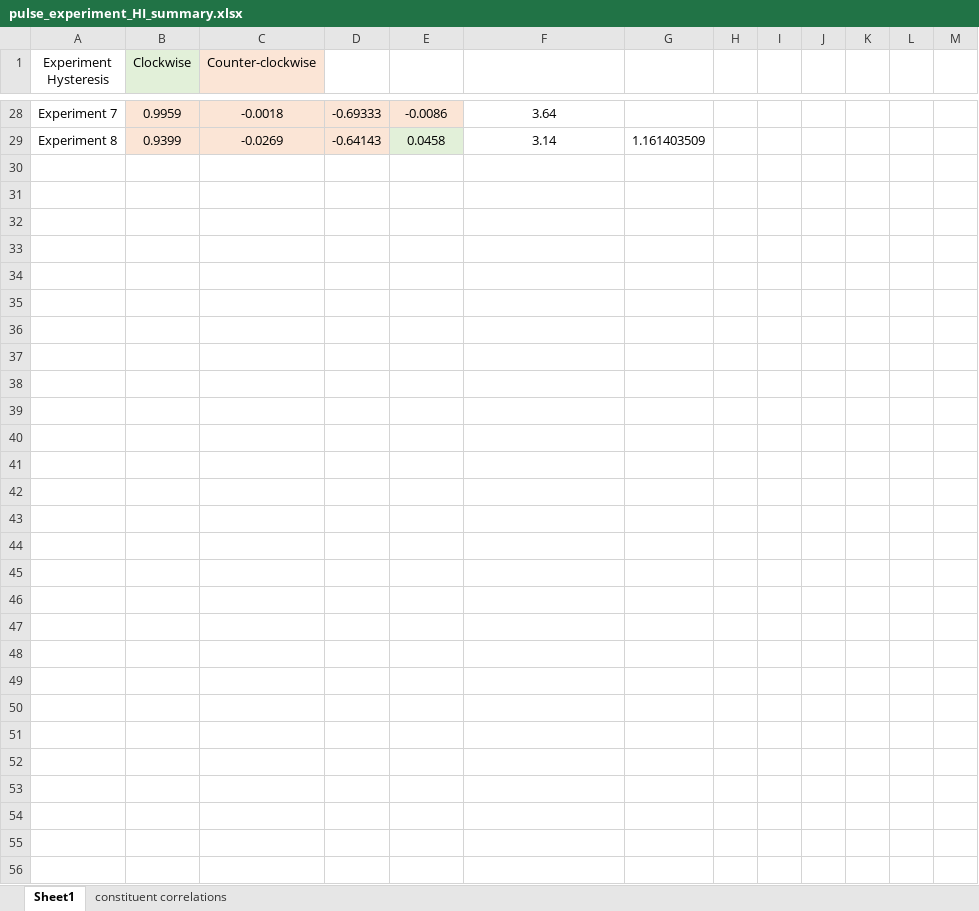
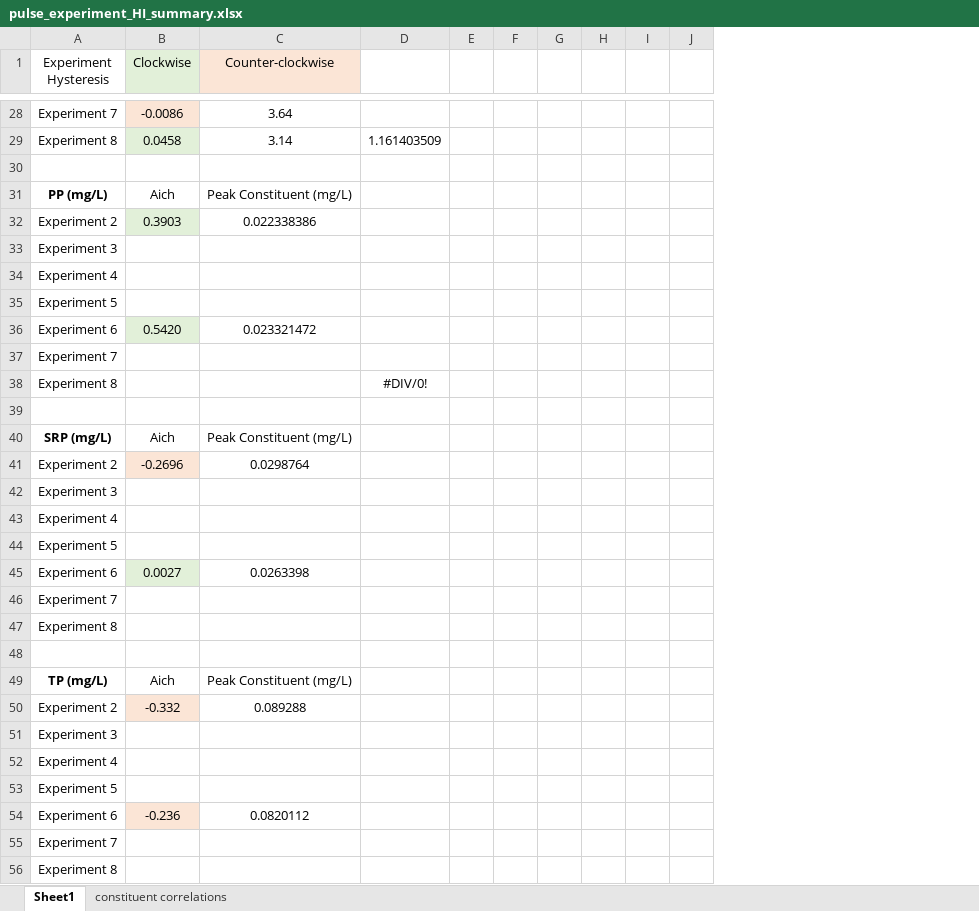
Before and after one commit to nicole-hucke/hysteresis, an Excel workbook: experiments/HI_calculations/pulse_experiment_HI_summary.xlsx, sheet Sheet1, drawn as a sheet; only a part is shown, gaps mark what is left out; values as stored, in another font and other column widths than the file's, no borders; charts and pictures not drawn; removed rows and columns are numbered as before the commit, all else as after; the diff covers the shown part only; the diff names each change by its address in the sheet, - before the commit and + after, or states it on an @@ line.

Commit message:
re-plotting experiments due to time stamp issue

```diff
--- a/experiments/HI_calculations/pulse_experiment_HI_summary.xlsx (sheet Sheet1)
+++ b/experiments/HI_calculations/pulse_experiment_HI_summary.xlsx (sheet Sheet1)
-column B (Clockwise), rows 28-29: 0.9959 | 0.9399
-column C (Counter-clockwise), rows 28-29: -0.0018 | -0.0269
-column D, rows 28-29: -0.69333 | -0.64143
-B1: (empty)
+B1: Clockwise
-B1 fill: none
+B1 fill: #E2F0D9
-C1: (empty)
+C1: Counter-clockwise
-C1 fill: none
+C1 fill: #FBE5D6
+row 30: (empty)
+row 31: PP (mg/L) | Aich | Peak Constituent (mg/L)
+row 32: Experiment 2 | 0.3903 | 0.022338386
+row 33: Experiment 3
+row 34: Experiment 4
+row 35: Experiment 5
+row 36: Experiment 6 | 0.5420 | 0.023321472
+row 37: Experiment 7
+row 38: Experiment 8 |  |  | #DIV/0!
+row 39: (empty)
+row 40: SRP (mg/L) | Aich | Peak Constituent (mg/L)
+row 41: Experiment 2 | -0.2696 | 0.0298764
+row 42: Experiment 3
+row 43: Experiment 4
+row 44: Experiment 5
+row 45: Experiment 6 | 0.0027 | 0.0263398
+row 46: Experiment 7
+row 47: Experiment 8
+row 48: (empty)
+row 49: TP (mg/L) | Aich | Peak Constituent (mg/L)
+row 50: Experiment 2 | -0.332 | 0.089288
+row 51: Experiment 3
+row 52: Experiment 4
+row 53: Experiment 5
+row 54: Experiment 6 | -0.236 | 0.0820112
+row 55: Experiment 7
+row 56: Experiment 8
```
Also changed, not shown: 7 edited cells elsewhere in this sheet, formulas that keep their value, charts or pictures, data/constituents_summary.xlsx, 40 other files.
